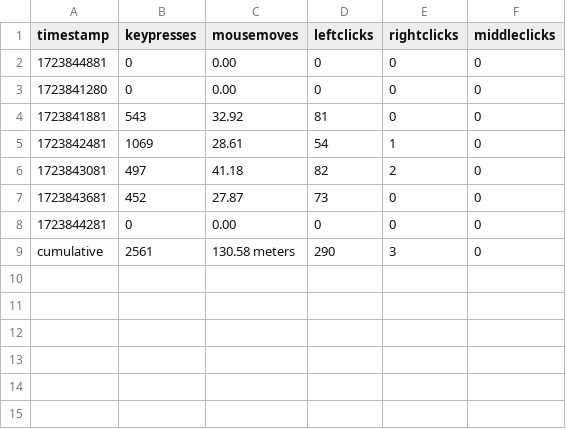
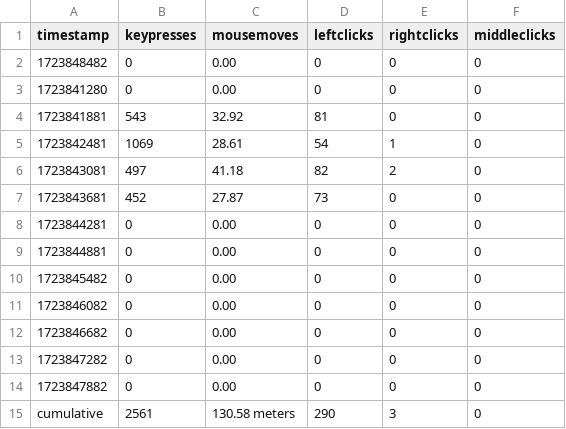
Before and after one commit to bilals12/see, a CSV file: past_24_hours_data.csv, drawn as a sheet.

Commit message:
update event data - 2024-08-16 17:48:02

```diff
--- a/past_24_hours_data.csv
+++ b/past_24_hours_data.csv
@@ -1,3 +1,3 @@
 timestamp,keypresses,mousemoves,leftclicks,rightclicks,middleclicks
-1723844881,0,0.00,0,0,0
+1723848482,0,0.00,0,0,0
 1723841280,0,0.00,0,0,0
@@ -8,2 +8,8 @@ timestamp,keypresses,mousemoves,leftclicks,rightclicks,middleclicks
 1723844281,0,0.00,0,0,0
+1723844881,0,0.00,0,0,0
+1723845482,0,0.00,0,0,0
+1723846082,0,0.00,0,0,0
+1723846682,0,0.00,0,0,0
+1723847282,0,0.00,0,0,0
+1723847882,0,0.00,0,0,0
 cumulative, 2561, 130.58 meters, 290, 3, 0
```
